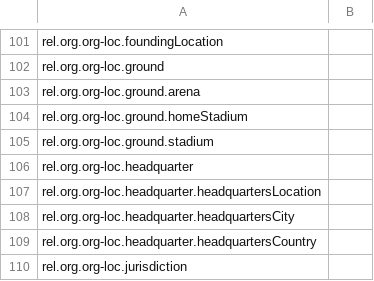
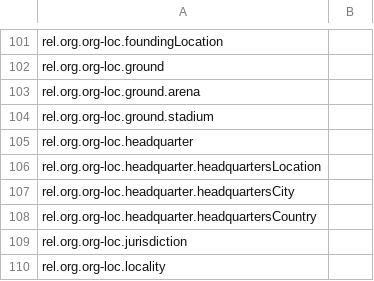
Before and after one commit to xhay-p/xhay-p.github.io, a CSV file: in/v1.1/in_v1.1.csv, drawn as a sheet; only a part is shown, gaps mark what is left out; the shorter side is filled out with more unchanged rows.

Commit message:
removed homeStadium, merged into stadium

```diff
--- a/in/v1.1/in_v1.1.csv
+++ b/in/v1.1/in_v1.1.csv
@@ -103,3 +103,2 @@ rel.org.org-loc.ground,
 rel.org.org-loc.ground.arena,
-rel.org.org-loc.ground.homeStadium,
 rel.org.org-loc.ground.stadium,
```
Also changed, not shown: in/v1.1/infoboxOrganization_v1.1.csv, one/dbwdin/dbwdin.csv.
